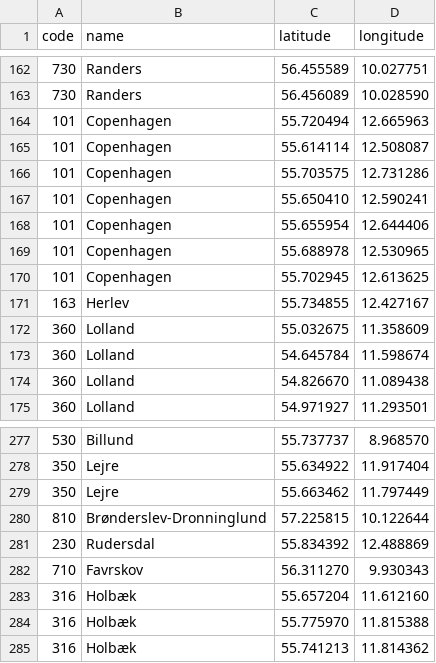
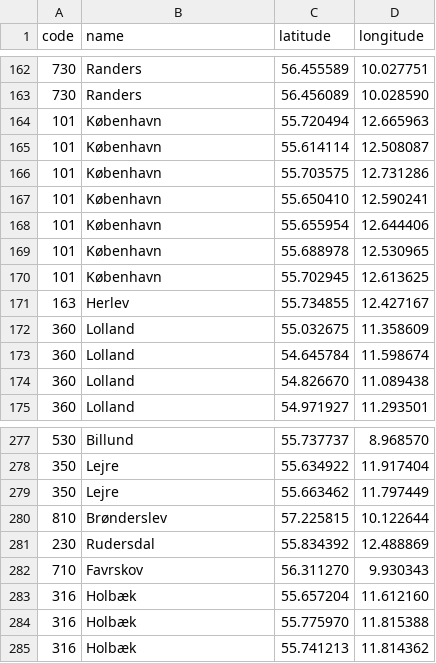
Before and after one commit to The-European-Avengers/BigDataProject, a CSV file: municipality_codes_to_coordinates.csv, drawn as a sheet; only a part is shown, gaps mark what is left out.

Commit message:
Data cleanup and merged capacity to merged dataset

```diff
--- a/municipality_codes_to_coordinates.csv
+++ b/municipality_codes_to_coordinates.csv
@@ -163,9 +163,9 @@
 730,Randers,56.456089,10.028590
-101,Copenhagen,55.720494,12.665963
-101,Copenhagen,55.614114,12.508087
-101,Copenhagen,55.703575,12.731286
-101,Copenhagen,55.650410,12.590241
-101,Copenhagen,55.655954,12.644406
-101,Copenhagen,55.688978,12.530965
-101,Copenhagen,55.702945,12.613625
+101,København,55.720494,12.665963
+101,København,55.614114,12.508087
+101,København,55.703575,12.731286
+101,København,55.650410,12.590241
+101,København,55.655954,12.644406
+101,København,55.688978,12.530965
+101,København,55.702945,12.613625
 163,Herlev,55.734855,12.427167
@@ -279,3 +279,3 @@
 350,Lejre,55.663462,11.797449
-810,Brønderslev-Dronninglund,57.225815,10.122644
+810,Brønderslev,57.225815,10.122644
 230,Rudersdal,55.834392,12.488869
```
Also changed, not shown: productionData/solar_panels.csv, 1 other file.
